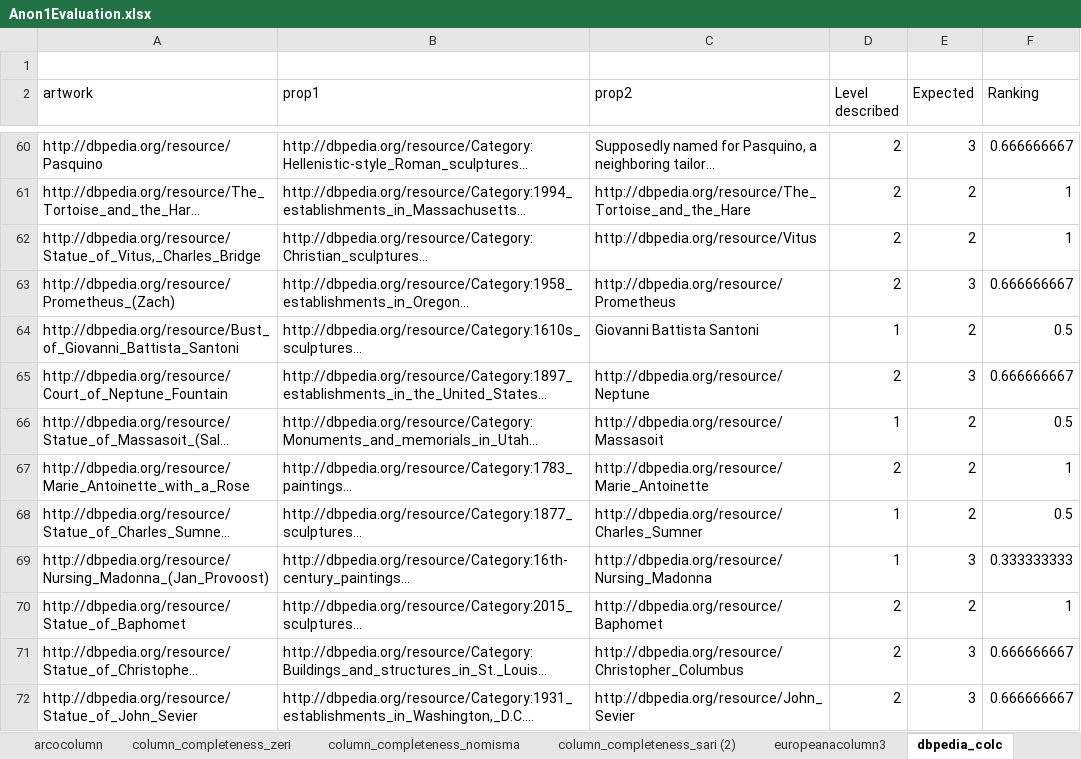
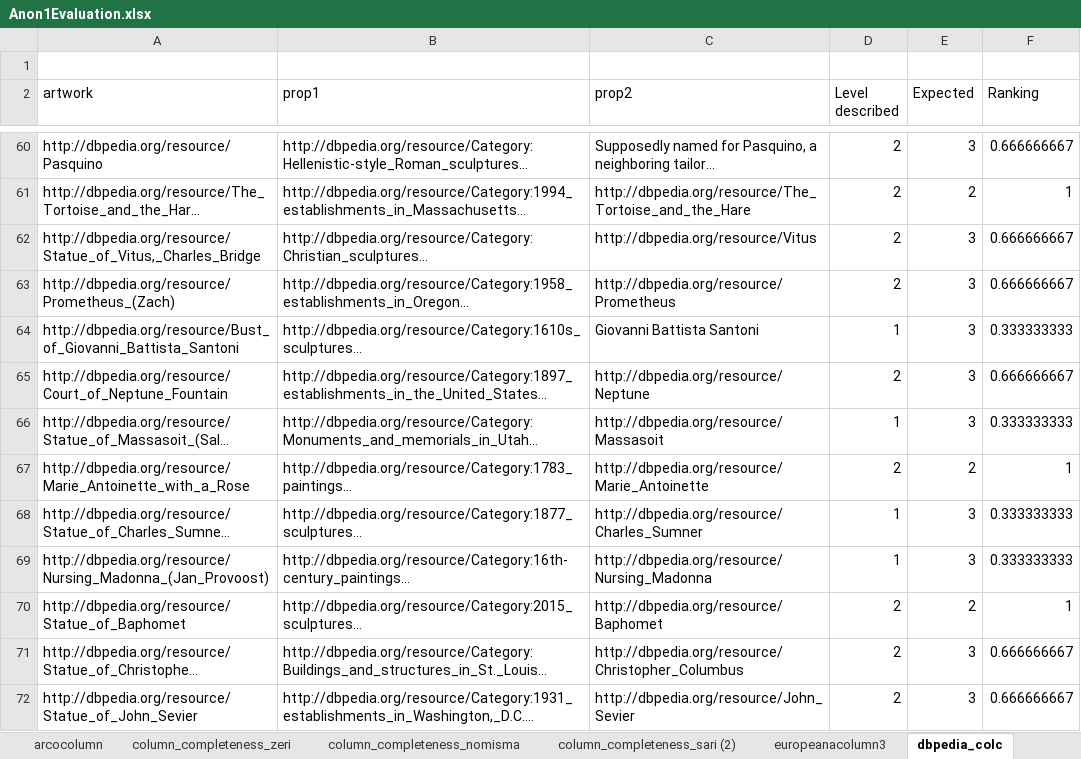
Before and after one commit to SofiBar/ArtGraphsLandscapeAnalysis, an Excel workbook: column_completeness_sample/Anon1Evaluation.xlsx, sheet dbpedia_colc, drawn as a sheet; only a part is shown, gaps mark what is left out; long unchanged cells end in …; values as stored, in another font and other column widths than the file's, no borders; the diff covers the shown part only; the diff names each change by its address in the sheet, - before the commit and + after, or states it on an @@ line.

```diff
--- a/column_completeness_sample/Anon1Evaluation.xlsx (sheet dbpedia_colc)
+++ b/column_completeness_sample/Anon1Evaluation.xlsx (sheet dbpedia_colc)
-E62 (Expected): 2
+E62 (Expected): 3
-F62 (Ranking): 1
+F62 (Ranking): 0.666666667
-E64 (Expected): 2
+E64 (Expected): 3
-F64 (Ranking): 0.5
+F64 (Ranking): 0.333333333
-E66 (Expected): 2
+E66 (Expected): 3
-F66 (Ranking): 0.5
+F66 (Ranking): 0.333333333
-E68 (Expected): 2
+E68 (Expected): 3
-F68 (Ranking): 0.5
+F68 (Ranking): 0.333333333
```
Also changed, not shown: 49 edited cells elsewhere in this sheet, sheet column_completeness_wd.
